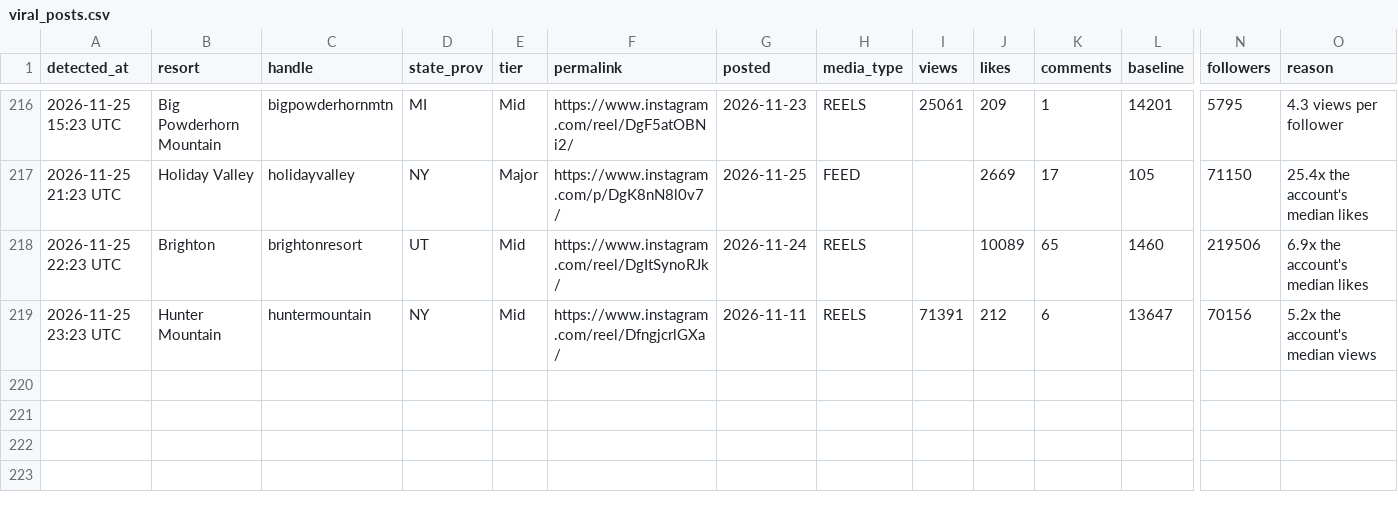
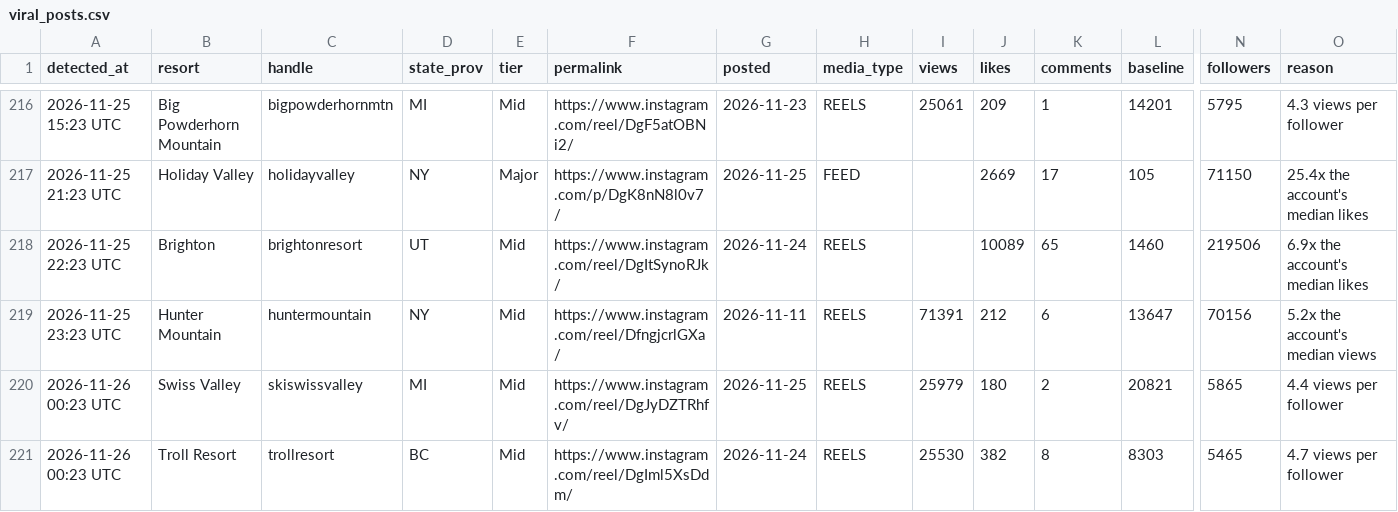
Before and after one commit to deanisaac06/Resort-Account-Tracking, a CSV file: data/viral_posts.csv, drawn as a sheet; only a part is shown, gaps mark what is left out; rows hold the shown columns only; the diff names each change by its address in the sheet, - before the commit and + after, or states it on an @@ line.

```diff
--- a/data/viral_posts.csv
+++ b/data/viral_posts.csv
+row 220: 2026-11-26 00:23 UTC | Swiss Valley | skiswissvalley | MI | Mid | https://www.instagram.com/reel/DgJyDZTRhfv/ | 2026-11-25 | REELS | 25979 | 180 | 2 | 20821 | 5865 | 4.4 views per follower
+row 221: 2026-11-26 00:23 UTC | Troll Resort | trollresort | BC | Mid | https://www.instagram.com/reel/DgIml5XsDdm/ | 2026-11-24 | REELS | 25530 | 382 | 8 | 8303 | 5465 | 4.7 views per follower
```
Also changed, not shown: data/accounts.csv, 1 other file.
